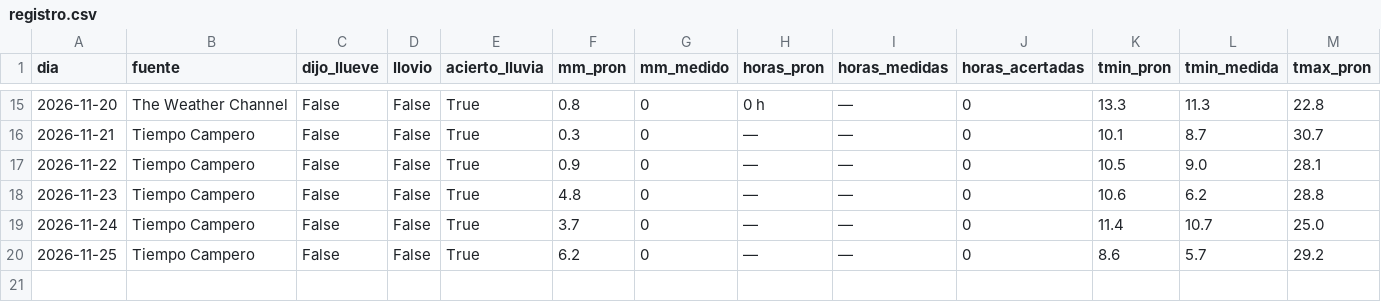
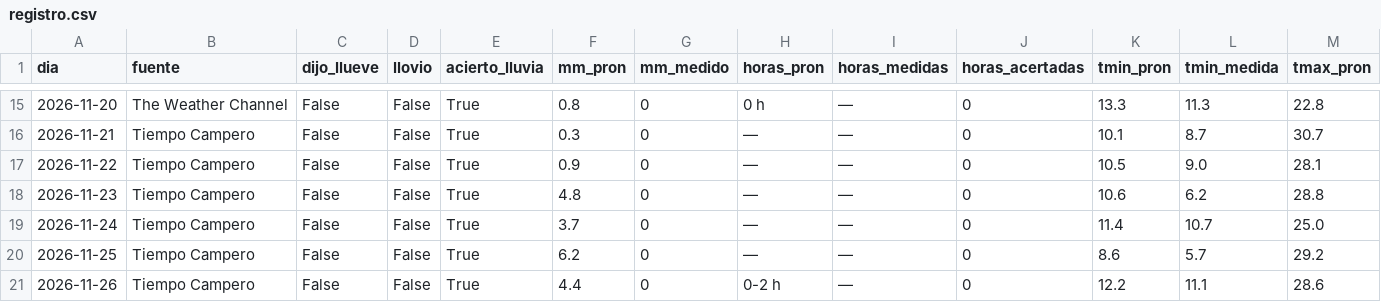
Before and after one commit to yayoar/tiempo-campero-datos, a CSV file: datos/duelo/registro.csv, drawn as a sheet; only a part is shown, gaps mark what is left out; rows hold the shown columns only; the diff names each change by its address in the sheet, - before the commit and + after, or states it on an @@ line.

```diff
--- a/datos/duelo/registro.csv
+++ b/datos/duelo/registro.csv
+row 21: 2026-11-26 | Tiempo Campero | False | False | True | 4.4 | 0 | 0-2 h | — | 0 | 12.2 | 11.1 | 28.6
```
Also changed, not shown: 42 other files.
